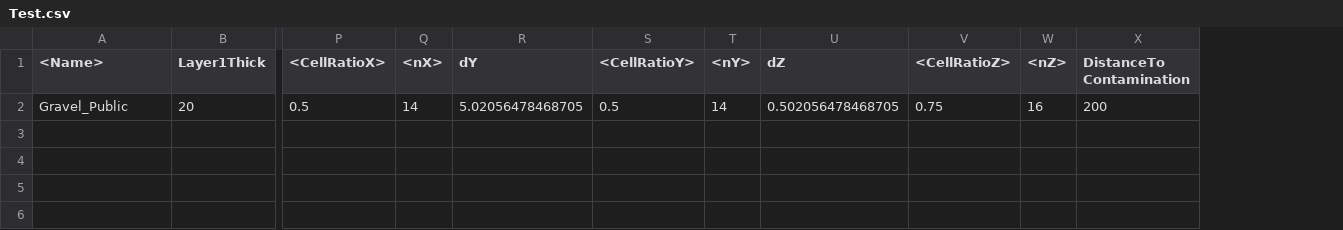
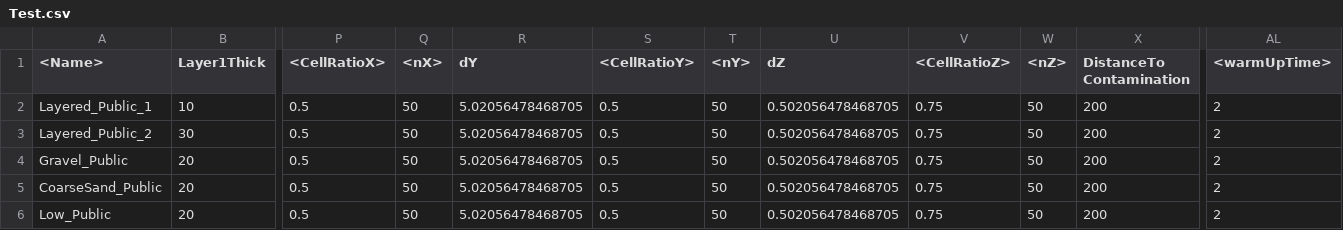
Before and after one commit to edsaac/bioparticle, a CSV file: doeTests/3DCube/Test.csv, drawn as a sheet; only a part is shown, gaps mark what is left out; addresses are those after the commit; rows hold the shown columns only; the diff names each change by its address in the sheet, - before the commit and + after, or states it on an @@ line.

```diff
--- a/doeTests/3DCube/Test.csv
+++ b/doeTests/3DCube/Test.csv
+column AL (<warmUpTime>), row 4: 2
+row 2: Layered_Public_1 | 10 | 0.5 | 50 | 5.02056478468705 | 0.5 | 50 | 0.502056478468705 | 0.75 | 50 | 200 | 2
+row 3: Layered_Public_2 | 30 | 0.5 | 50 | 5.02056478468705 | 0.5 | 50 | 0.502056478468705 | 0.75 | 50 | 200 | 2
-Q4 (<nX>): 14
+Q4 (<nX>): 50
-T4 (<nY>): 14
+T4 (<nY>): 50
-W4 (<nZ>): 16
+W4 (<nZ>): 50
+row 5: CoarseSand_Public | 20 | 0.5 | 50 | 5.02056478468705 | 0.5 | 50 | 0.502056478468705 | 0.75 | 50 | 200 | 2
+row 6: Low_Public | 20 | 0.5 | 50 | 5.02056478468705 | 0.5 | 50 | 0.502056478468705 | 0.75 | 50 | 200 | 2
```
Also changed, not shown: 3 other files.
